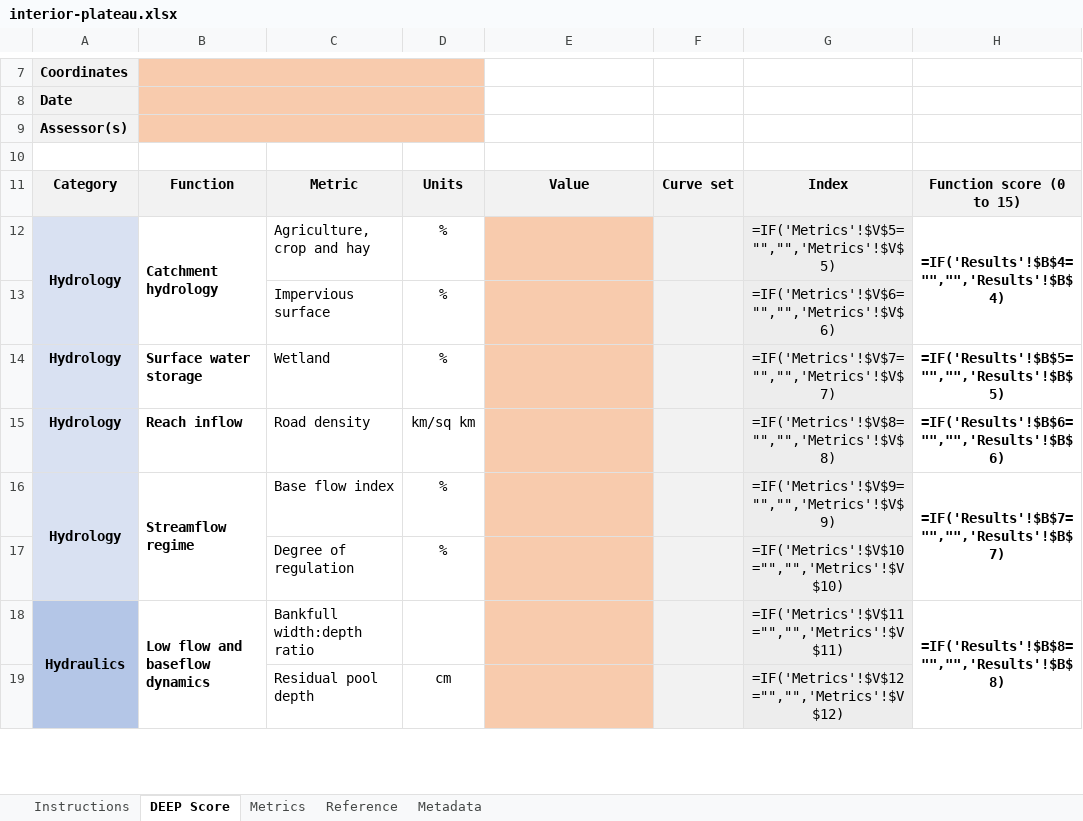
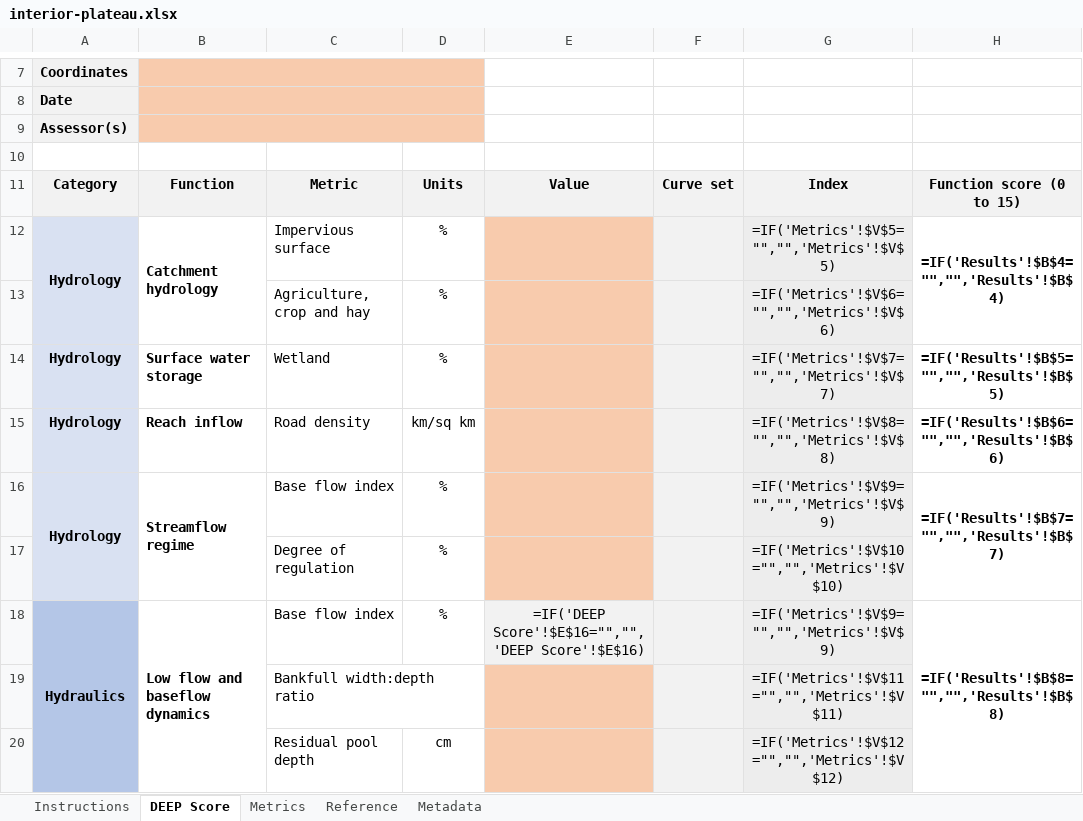
Before and after one commit to USACE-WRISES/staf, an Excel workbook: apps/deep/www/calculators/interior-plateau.xlsx, sheet DEEP Score, drawn as a sheet; only a part is shown, gaps mark what is left out; values as stored, in another font and other column widths than the file's, no borders; formulas without a stored value are shown as written; charts and pictures and conditional formats not drawn; rows hold the shown columns only; the diff covers the shown part only; the diff names each change by its address in the sheet, - before the commit and + after, or states it on an @@ line.

```diff
--- a/apps/deep/www/calculators/interior-plateau.xlsx (sheet DEEP Score)
+++ b/apps/deep/www/calculators/interior-plateau.xlsx (sheet DEEP Score)
-C12: Agriculture, crop and hay
+C12: Impervious surface
-C13: Impervious surface
+C13: Agriculture, crop and hay
-C18: Bankfull width:depth ratio
+C18: Base flow index
-D18: (empty)
+D18: %
-E18: (empty)
+E18: =IF('DEEP Score'!$E$16="","",'DEEP Score'!$E$16)
-E18 fill: #F8CBAD
+E18 fill: #F2F2F2
-G18: =IF('Metrics'!$V$11="","",'Metrics'!$V$11)
+G18: =IF('Metrics'!$V$9="","",'Metrics'!$V$9)
+row 19:  |  | Bankfull width:depth ratio |  |  |  | =IF('Metrics'!$V$11="","",'Metrics'!$V$11)
```
Also changed, not shown: 1 added row, 2 removed rows, 25 edited cells and merged cells elsewhere in this sheet, sheet Metrics, sheet Reference, sheet Metadata, sheet Instructions, apps/deep/www/calculators/eastern-corn-belt-plains.xlsx, apps/deep/www/calculators/northeastern-highlands.xlsx, 36 other files.
